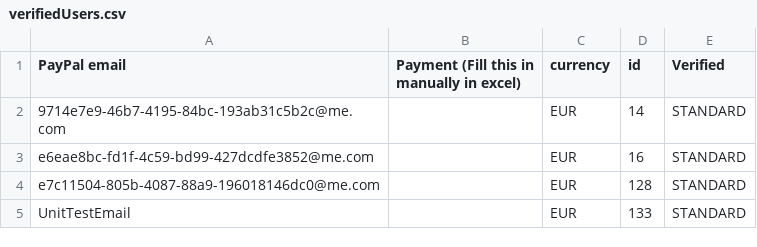
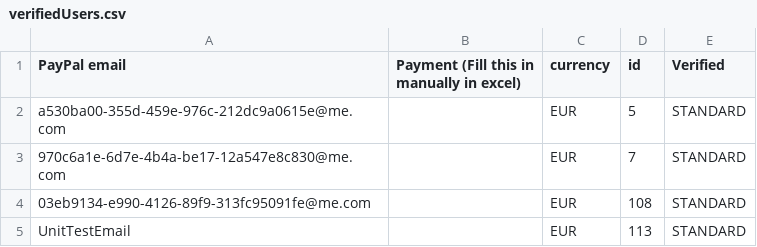
Before and after one commit to danielptm/MasterBackend, a CSV file: service/verifiedUsers.csv, drawn as a sheet.

```diff
--- a/service/verifiedUsers.csv
+++ b/service/verifiedUsers.csv
@@ -1,5 +1,5 @@
 PayPal email,Payment (Fill this in manually in excel),currency,id,Verified
-9714e7e9-46b7-4195-84bc-193ab31c5b2c@me.com,,EUR,14,STANDARD
-e6eae8bc-fd1f-4c59-bd99-427dcdfe3852@me.com,,EUR,16,STANDARD
-e7c11504-805b-4087-88a9-196018146dc0@me.com,,EUR,128,STANDARD
-UnitTestEmail,,EUR,133,STANDARD
+a530ba00-355d-459e-976c-212dc9a0615e@me.com,,EUR,5,STANDARD
+970c6a1e-6d7e-4b4a-be17-12a547e8c830@me.com,,EUR,7,STANDARD
+03eb9134-e990-4126-89f9-313fc95091fe@me.com,,EUR,108,STANDARD
+UnitTestEmail,,EUR,113,STANDARD
```
Also changed, not shown: 42 other files.
